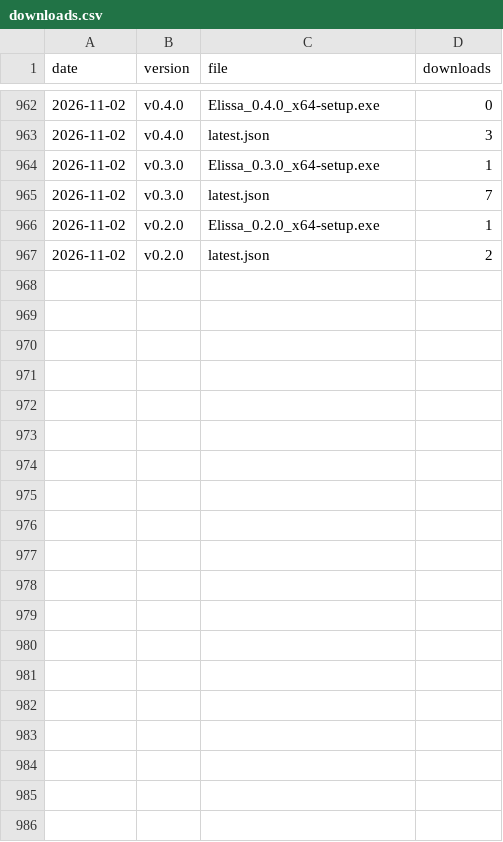
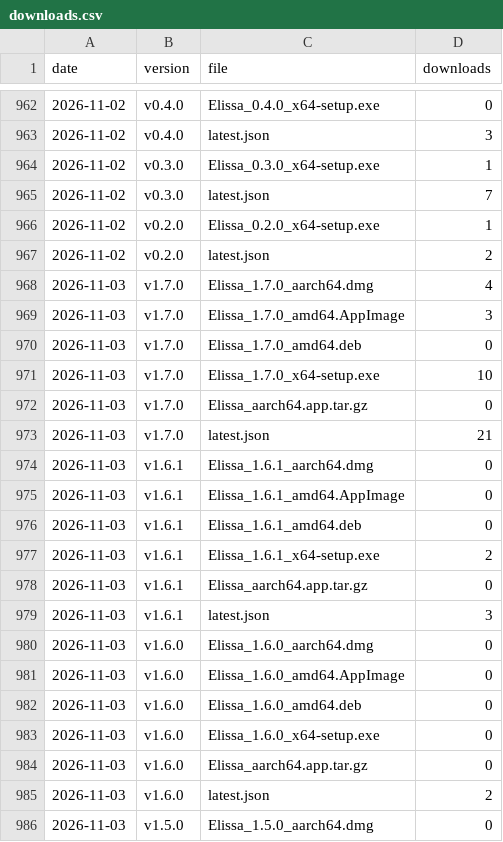
Before and after one commit to inginddie/elissa, a CSV file: downloads.csv, drawn as a sheet; only a part is shown, gaps mark what is left out; the diff covers the shown part only; the diff names each change by its address in the sheet, - before the commit and + after, or states it on an @@ line.

```diff
--- a/downloads.csv
+++ b/downloads.csv
+row 968: 2026-11-03 | v1.7.0 | Elissa_1.7.0_aarch64.dmg | 4
+row 969: 2026-11-03 | v1.7.0 | Elissa_1.7.0_amd64.AppImage | 3
+row 970: 2026-11-03 | v1.7.0 | Elissa_1.7.0_amd64.deb | 0
+row 971: 2026-11-03 | v1.7.0 | Elissa_1.7.0_x64-setup.exe | 10
+row 972: 2026-11-03 | v1.7.0 | Elissa_aarch64.app.tar.gz | 0
+row 973: 2026-11-03 | v1.7.0 | latest.json | 21
+row 974: 2026-11-03 | v1.6.1 | Elissa_1.6.1_aarch64.dmg | 0
+row 975: 2026-11-03 | v1.6.1 | Elissa_1.6.1_amd64.AppImage | 0
+row 976: 2026-11-03 | v1.6.1 | Elissa_1.6.1_amd64.deb | 0
+row 977: 2026-11-03 | v1.6.1 | Elissa_1.6.1_x64-setup.exe | 2
+row 978: 2026-11-03 | v1.6.1 | Elissa_aarch64.app.tar.gz | 0
+row 979: 2026-11-03 | v1.6.1 | latest.json | 3
+row 980: 2026-11-03 | v1.6.0 | Elissa_1.6.0_aarch64.dmg | 0
+row 981: 2026-11-03 | v1.6.0 | Elissa_1.6.0_amd64.AppImage | 0
+row 982: 2026-11-03 | v1.6.0 | Elissa_1.6.0_amd64.deb | 0
+row 983: 2026-11-03 | v1.6.0 | Elissa_1.6.0_x64-setup.exe | 0
+row 984: 2026-11-03 | v1.6.0 | Elissa_aarch64.app.tar.gz | 0
+row 985: 2026-11-03 | v1.6.0 | latest.json | 2
+row 986: 2026-11-03 | v1.5.0 | Elissa_1.5.0_aarch64.dmg | 0
```
Also changed, not shown: 27 added rows elsewhere in this file, 1 other file.
